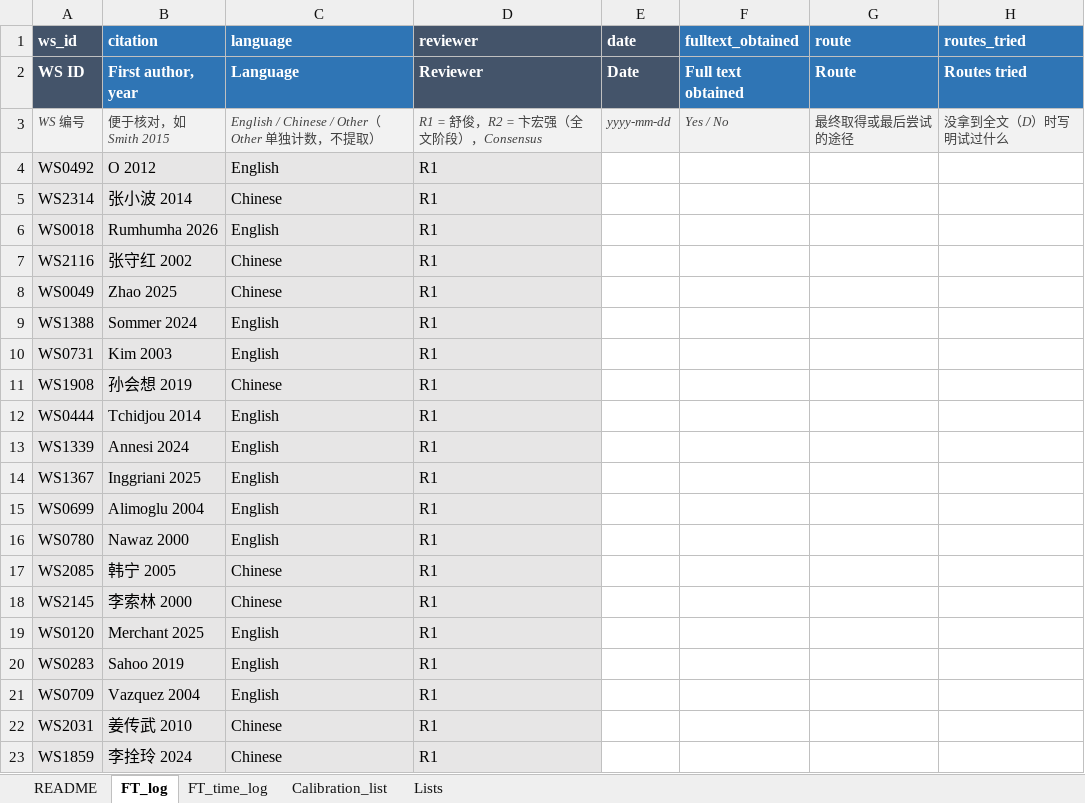
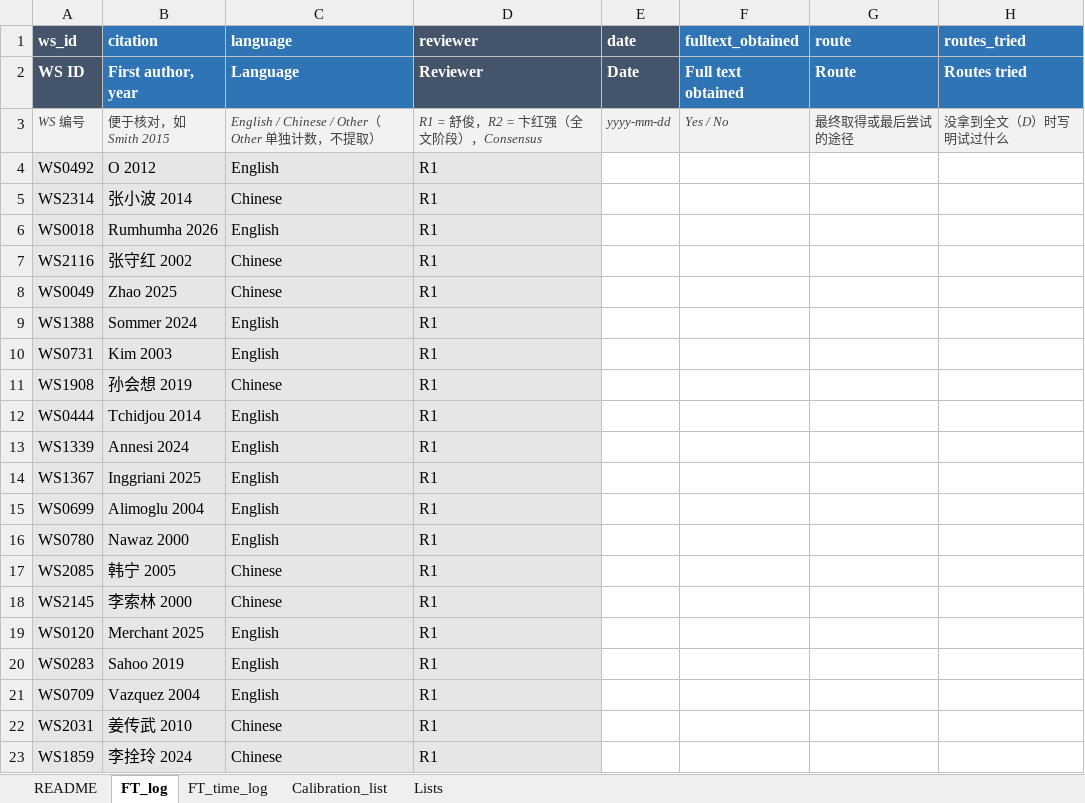
Before and after one commit to hthien76413-dotcom/Spleen, an Excel workbook: search/screening/fulltext/calibration_workbooks/FT_cal_R1_blank.xlsx, sheet FT_log, drawn as a sheet; only a part is shown; values as stored, in another font and other column widths than the file's, no borders; the diff names each change by its address in the sheet, - before the commit and + after, or states it on an @@ line.

```diff
--- a/search/screening/fulltext/calibration_workbooks/FT_cal_R1_blank.xlsx (sheet FT_log)
+++ b/search/screening/fulltext/calibration_workbooks/FT_cal_R1_blank.xlsx (sheet FT_log)
-D3 (reviewer): R1 = 舒俊，R2 = 卞宏强（全文阶段），Consensus
+D3 (reviewer): R1 = 舒俊，R2 = 卞红强（全文阶段），Consensus
```
Also changed, not shown: sheet FT_time_log, sheet README, Extraction workbook - template (draft).xlsx, search/screening/fulltext/calibration_workbooks/FT_cal_R2_blank.xlsx, 6 other files.
